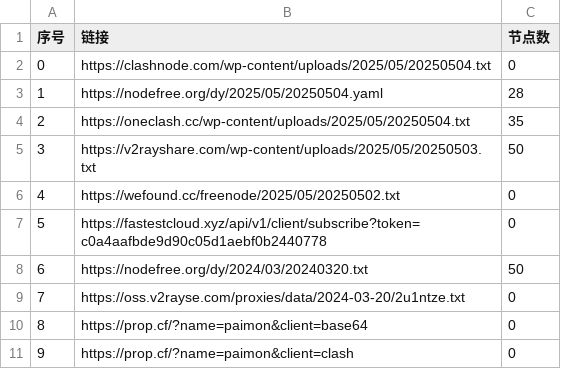
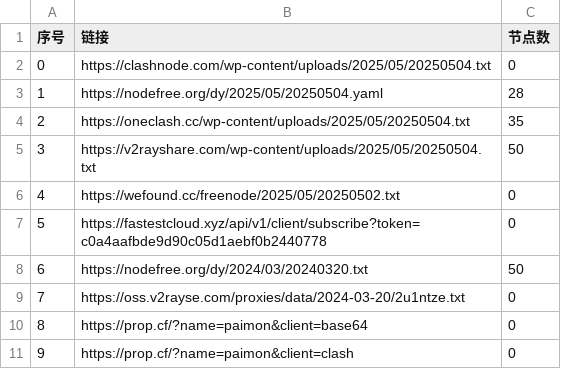
Before and after one commit to liuhtt/AutoMergePublicNodes, a CSV file: list_result.csv, drawn as a sheet; only a part is shown.

```diff
--- a/list_result.csv
+++ b/list_result.csv
@@ -4,3 +4,3 @@
 2,https://oneclash.cc/wp-content/uploads/2025/05/20250504.txt,35
-3,https://v2rayshare.com/wp-content/uploads/2025/05/20250503.txt,50
+3,https://v2rayshare.com/wp-content/uploads/2025/05/20250504.txt,50
 4,https://wefound.cc/freenode/2025/05/20250502.txt,0
```
Also changed, not shown: 8 other files.
